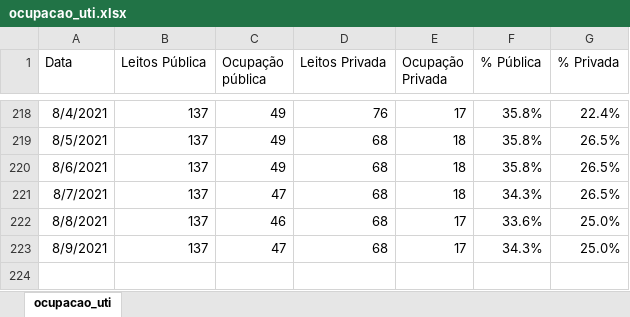
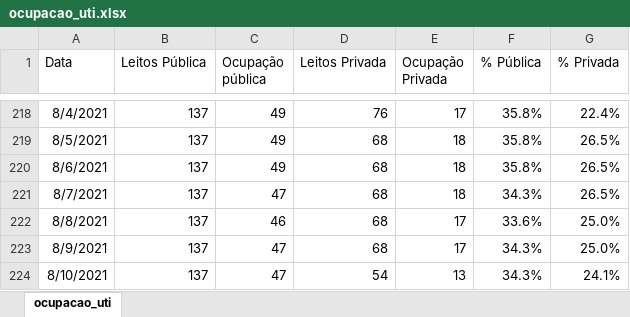
Before and after one commit to adolfoguimaraes/covid19_vacinacao, an Excel workbook: Sergipe/data_general/ocupacao_uti.xlsx, sheet ocupacao_uti, drawn as a sheet; only a part is shown, gaps mark what is left out; values as stored, in another font and other column widths than the file's, no borders; the diff names each change by its address in the sheet, - before the commit and + after, or states it on an @@ line.

```diff
--- a/Sergipe/data_general/ocupacao_uti.xlsx (sheet ocupacao_uti)
+++ b/Sergipe/data_general/ocupacao_uti.xlsx (sheet ocupacao_uti)
+row 224: 8/10/2021 | 137 | 47 | 54 | 13 | 34.3% | 24.1%
```
Also changed, not shown: Sergipe/data_general/historico_sergipe.xlsx, 16 other files.
